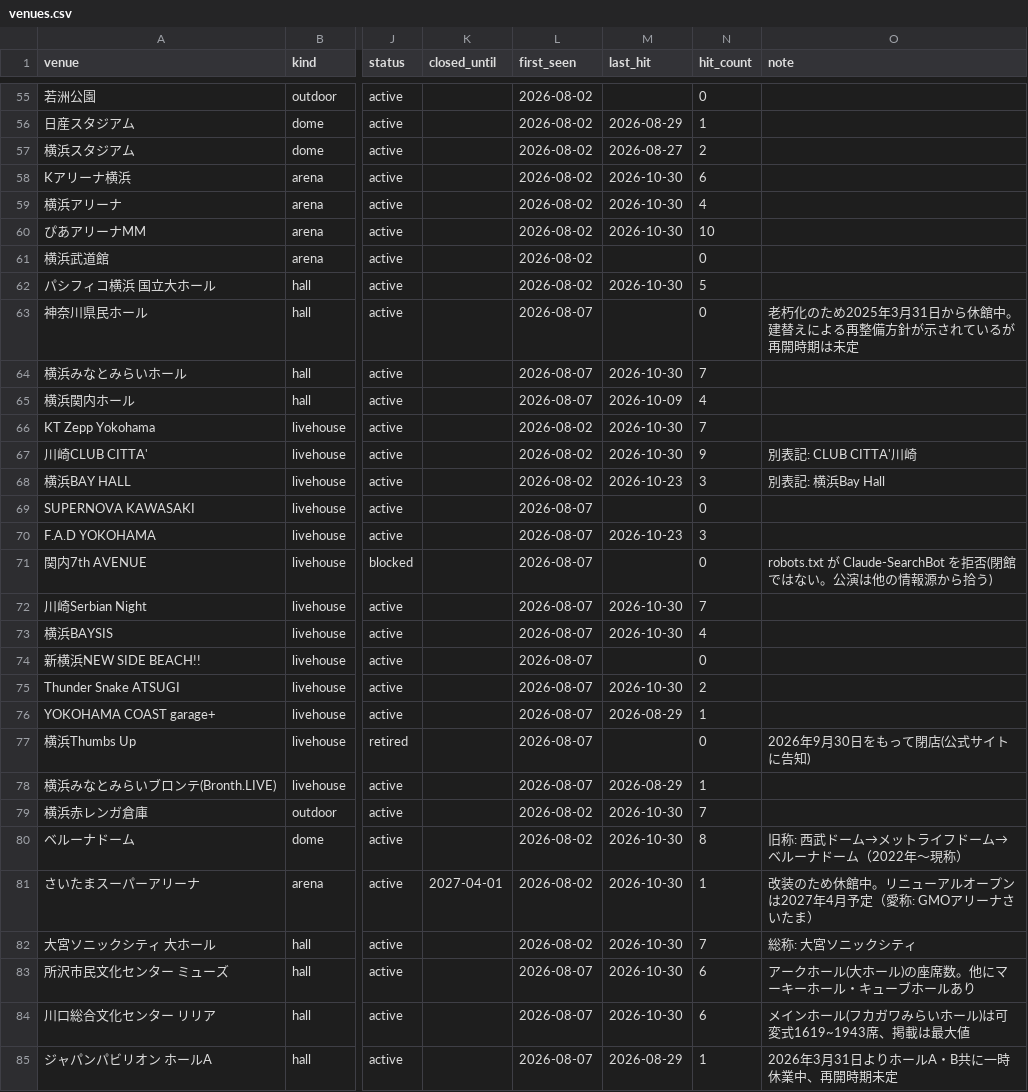
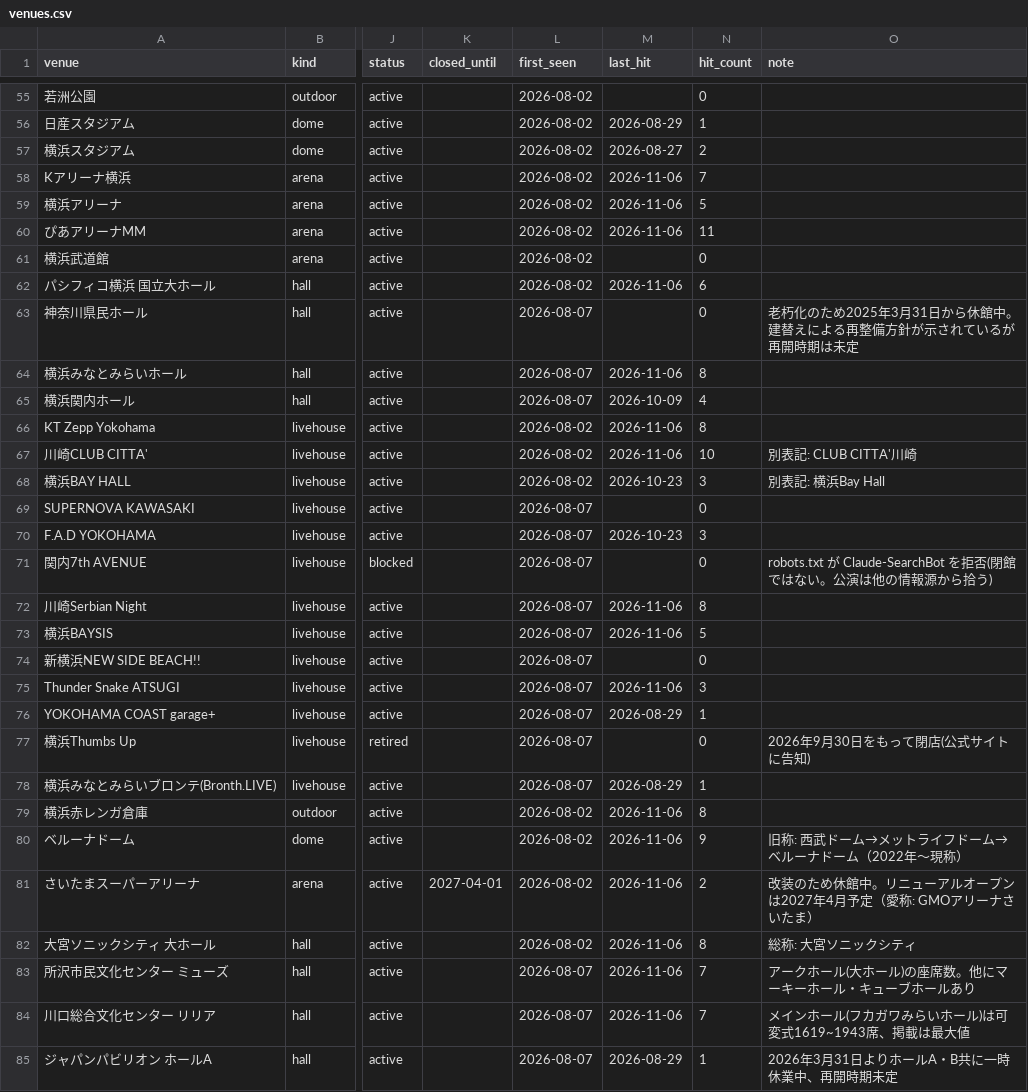
Before and after one commit to the-ready/player-one, a CSV file: data/venues.csv, drawn as a sheet; only a part is shown, gaps mark what is left out; the diff covers the shown part only; the diff names each change by its address in the sheet, - before the commit and + after, or states it on an @@ line.

```diff
--- a/data/venues.csv
+++ b/data/venues.csv
-M58:M60 (last_hit): 2026-10-30
+M58:M60 (last_hit): 2026-11-06
-N58 (hit_count): 6
+N58 (hit_count): 7
-N59 (hit_count): 4
+N59 (hit_count): 5
-N60 (hit_count): 10
+N60 (hit_count): 11
-M62 (last_hit): 2026-10-30
+M62 (last_hit): 2026-11-06
-N62 (hit_count): 5
+N62 (hit_count): 6
-M64 (last_hit): 2026-10-30
+M64 (last_hit): 2026-11-06
-N64 (hit_count): 7
+N64 (hit_count): 8
-M66:M67 (last_hit): 2026-10-30
+M66:M67 (last_hit): 2026-11-06
-N66 (hit_count): 7
+N66 (hit_count): 8
-N67 (hit_count): 9
+N67 (hit_count): 10
-M72:M73 (last_hit): 2026-10-30
+M72:M73 (last_hit): 2026-11-06
-N72 (hit_count): 7
+N72 (hit_count): 8
-N73 (hit_count): 4
+N73 (hit_count): 5
-M75 (last_hit): 2026-10-30
+M75 (last_hit): 2026-11-06
-N75 (hit_count): 2
+N75 (hit_count): 3
-M79:M84 (last_hit): 2026-10-30
+M79:M84 (last_hit): 2026-11-06
-N79 (hit_count): 7
+N79 (hit_count): 8
-N80 (hit_count): 8
+N80 (hit_count): 9
-N81 (hit_count): 1
+N81 (hit_count): 2
-N82 (hit_count): 7
+N82 (hit_count): 8
-N83:N84 (hit_count): 6
+N83:N84 (hit_count): 7
```
Also changed, not shown: 120 edited cells elsewhere in this file, data/events.csv, data/lineups.csv, 3 other files.
